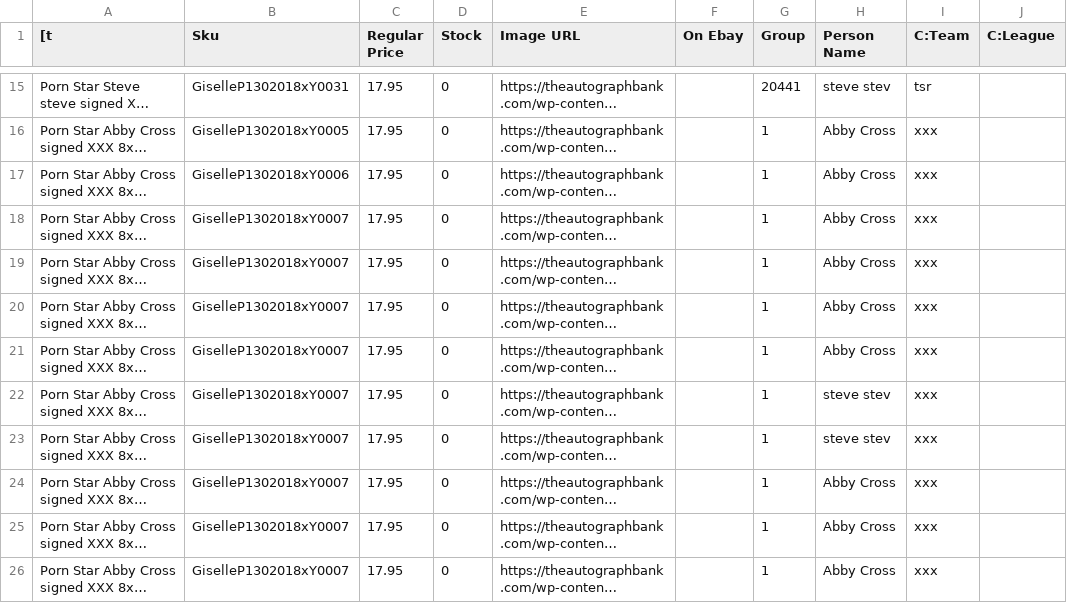
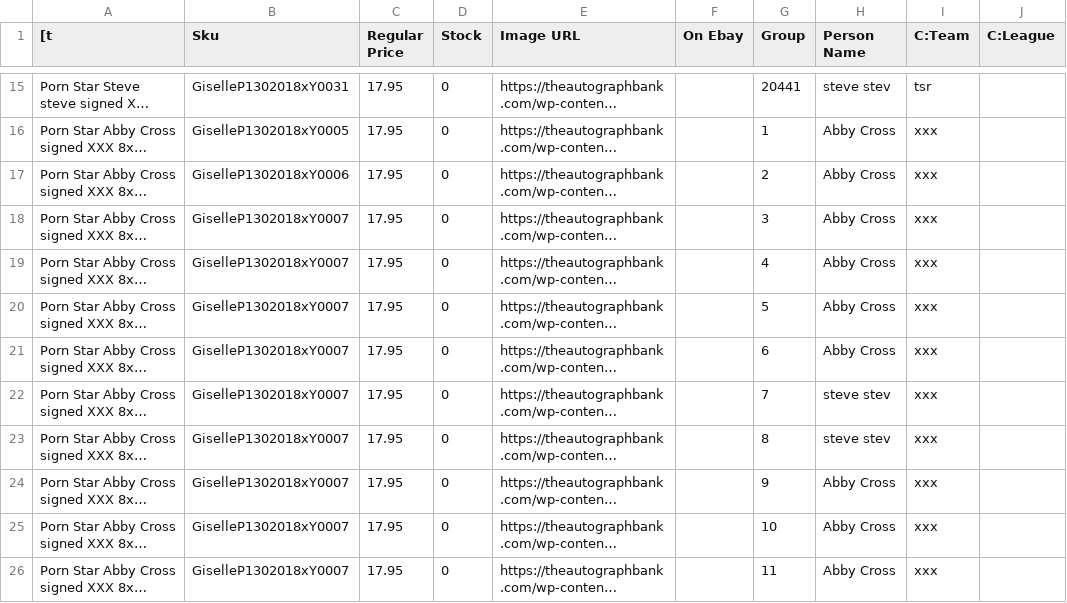
Before and after one commit to FatGuyy/Image-data-to-csv, a CSV file: sample inventory sheet(1).csv, drawn as a sheet; only a part is shown, gaps mark what is left out; long unchanged cells end in …; the diff names each change by its address in the sheet, - before the commit and + after, or states it on an @@ line.

```diff
--- a/sample inventory sheet(1).csv
+++ b/sample inventory sheet(1).csv
-G17 (Group): 1
+G17 (Group): 2
-G18 (Group): 1
+G18 (Group): 3
-G19 (Group): 1
+G19 (Group): 4
-G20 (Group): 1
+G20 (Group): 5
-G21 (Group): 1
+G21 (Group): 6
-G22 (Group): 1
+G22 (Group): 7
-G23 (Group): 1
+G23 (Group): 8
-G24 (Group): 1
+G24 (Group): 9
-G25 (Group): 1
+G25 (Group): 10
-G26 (Group): 1
+G26 (Group): 11
```
Also changed, not shown: CSVs/REG.csv, CSVs/RP porn REG.csv, 14 other files.
